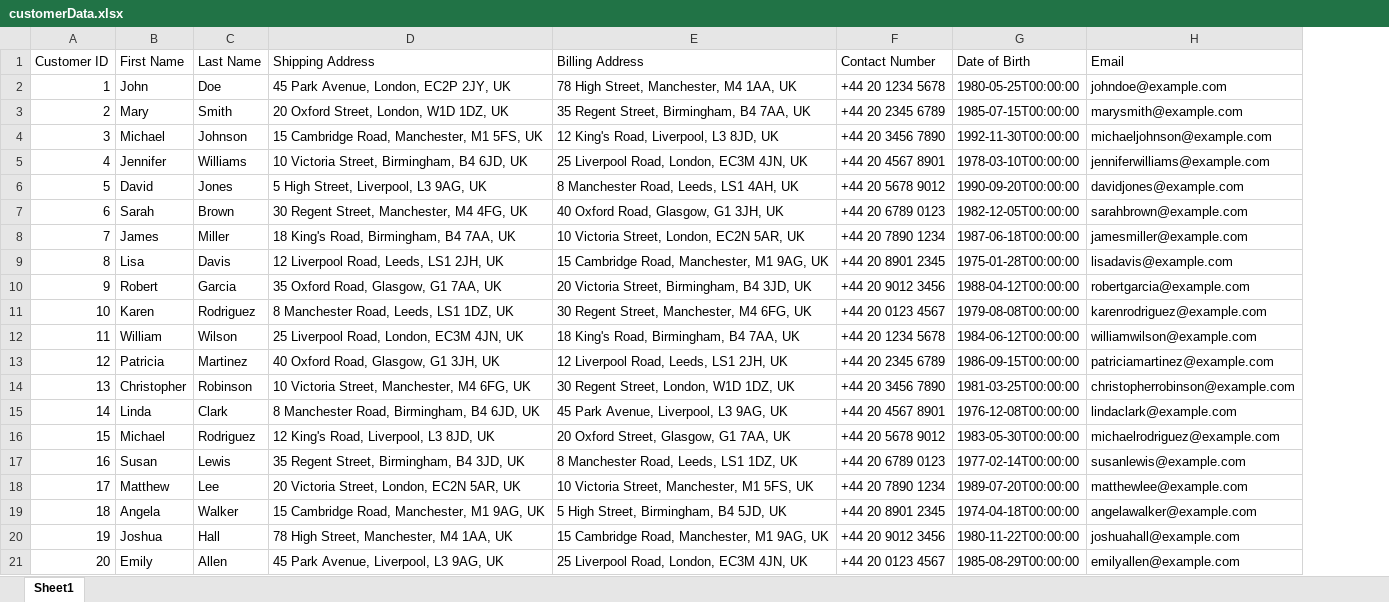
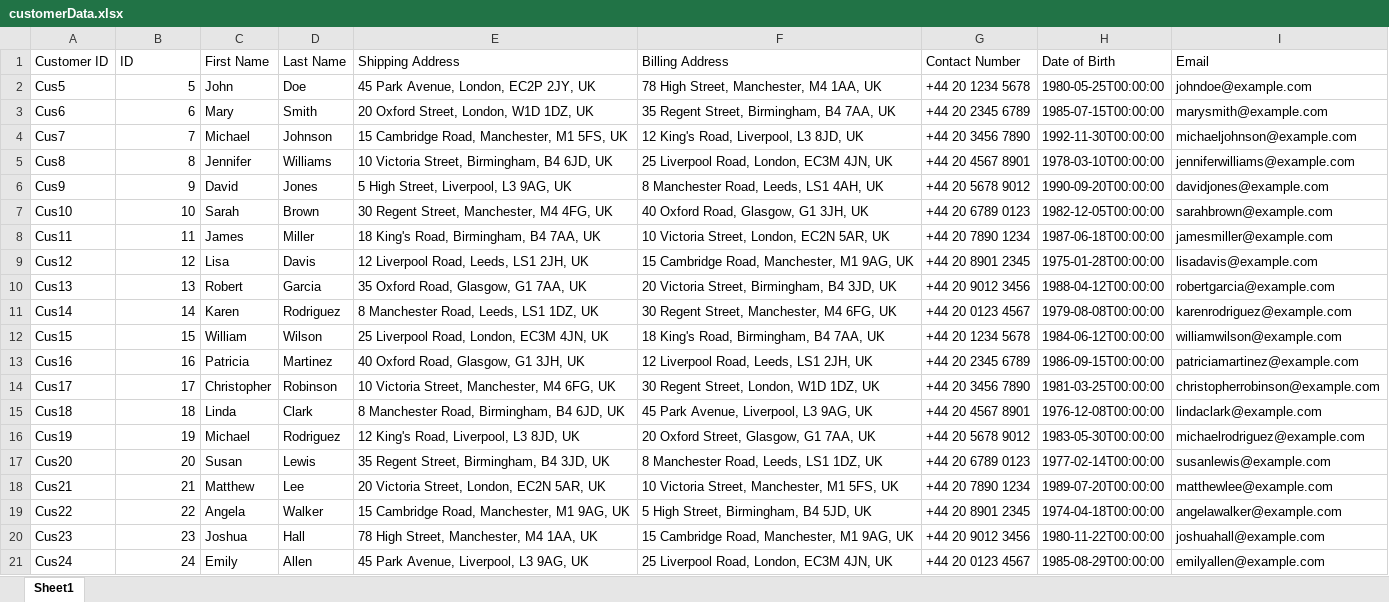
Before and after one commit to chandima131/ontology-Furniture-Shop-, an Excel workbook: customerData.xlsx, sheet Sheet1, drawn as a sheet; values as stored, in another font and other column widths than the file's, no borders; addresses are those after the commit; the diff names each change by its address in the sheet, - before the commit and + after, or states it on an @@ line.

```diff
--- a/customerData.xlsx (sheet Sheet1)
+++ b/customerData.xlsx (sheet Sheet1)
+column A (Customer ID), rows 2-21: Cus5 | Cus6 | Cus7 | Cus8 | Cus9 | Cus10 | Cus11 | Cus12 | Cus13 | Cus14 | Cus15 | Cus16 | Cus17 | Cus18 | Cus19 | Cus20 | Cus21 | Cus22 | Cus23 | Cus24
-B1: Customer ID
+B1: ID
-B2 (ID): 1
+B2 (ID): 5
-B3 (ID): 2
+B3 (ID): 6
-B4 (ID): 3
+B4 (ID): 7
-B5 (ID): 4
+B5 (ID): 8
-B6 (ID): 5
+B6 (ID): 9
-B7 (ID): 6
+B7 (ID): 10
-B8 (ID): 7
+B8 (ID): 11
-B9 (ID): 8
+B9 (ID): 12
-B10 (ID): 9
+B10 (ID): 13
-B11 (ID): 10
+B11 (ID): 14
-B12 (ID): 11
+B12 (ID): 15
-B13 (ID): 12
+B13 (ID): 16
-B14 (ID): 13
+B14 (ID): 17
-B15 (ID): 14
+B15 (ID): 18
-B16 (ID): 15
+B16 (ID): 19
-B17 (ID): 16
+B17 (ID): 20
-B18 (ID): 17
+B18 (ID): 21
-B19 (ID): 18
+B19 (ID): 22
-B20 (ID): 19
+B20 (ID): 23
-B21 (ID): 20
+B21 (ID): 24
```
Also changed, not shown: invoice.xlsx, 9 other files.
